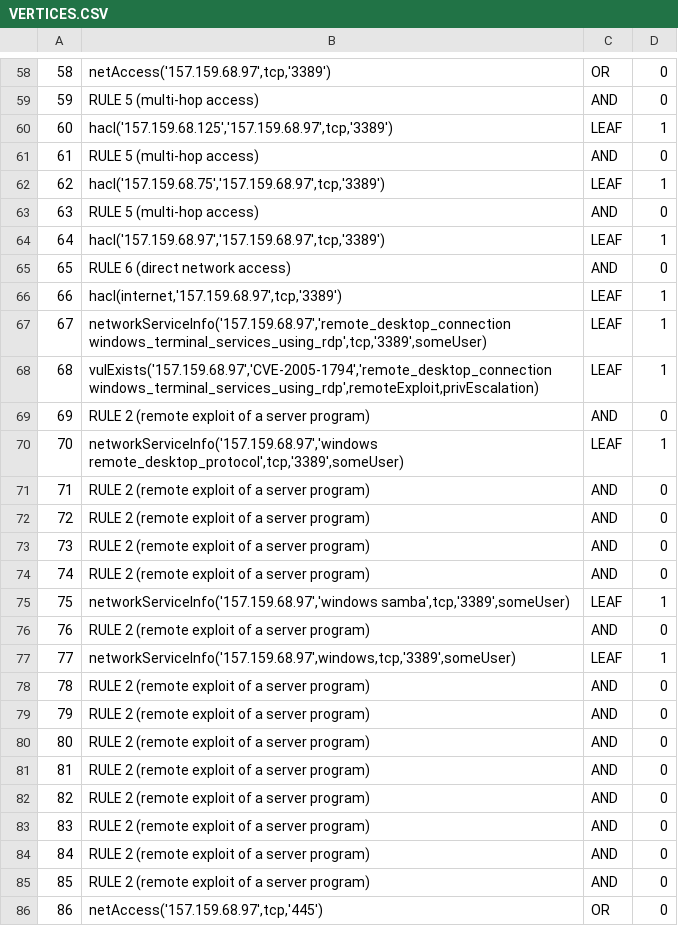
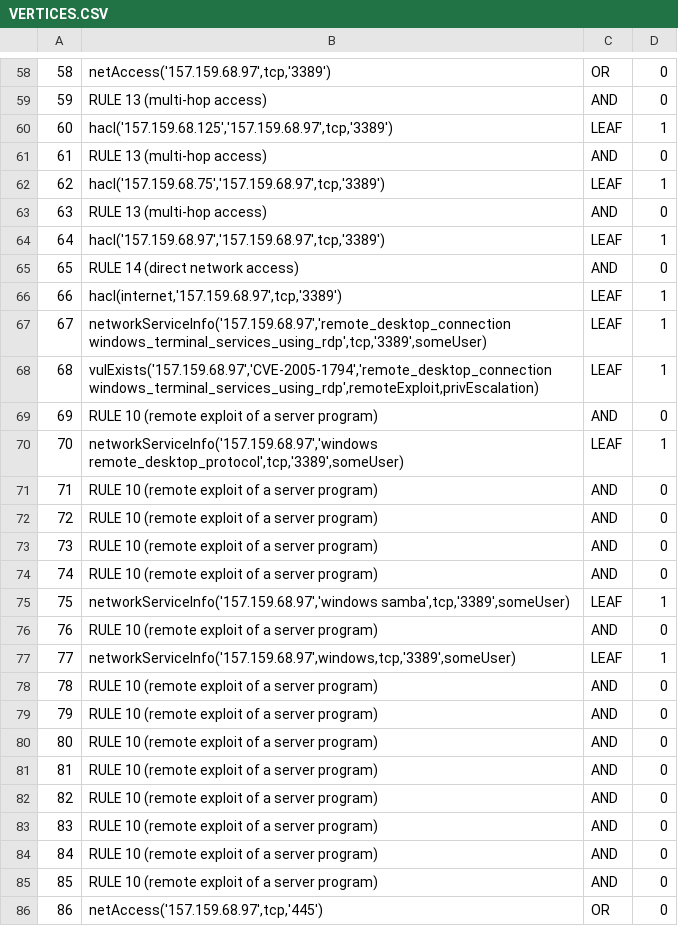
Before and after one commit to Kekere/prelude-elk, a CSV file: public_html/scriptphp/VERTICES.CSV, drawn as a sheet; only a part is shown, gaps mark what is left out; the diff covers the shown part only.

```diff
--- a/public_html/scriptphp/VERTICES.CSV
+++ b/public_html/scriptphp/VERTICES.CSV
@@ -58,9 +58,9 @@
 58,"netAccess('157.159.68.97',tcp,'3389')","OR",0
-59,"RULE 5 (multi-hop access)","AND",0
+59,"RULE 13 (multi-hop access)","AND",0
 60,"hacl('157.159.68.125','157.159.68.97',tcp,'3389')","LEAF",1
-61,"RULE 5 (multi-hop access)","AND",0
+61,"RULE 13 (multi-hop access)","AND",0
 62,"hacl('157.159.68.75','157.159.68.97',tcp,'3389')","LEAF",1
-63,"RULE 5 (multi-hop access)","AND",0
+63,"RULE 13 (multi-hop access)","AND",0
 64,"hacl('157.159.68.97','157.159.68.97',tcp,'3389')","LEAF",1
-65,"RULE 6 (direct network access)","AND",0
+65,"RULE 14 (direct network access)","AND",0
 66,"hacl(internet,'157.159.68.97',tcp,'3389')","LEAF",1
@@ -68,19 +68,19 @@
 68,"vulExists('157.159.68.97','CVE-2005-1794','remote_desktop_connection windows_terminal_services_using_rdp',remoteExploit,privEscalation)","LEAF",1
-69,"RULE 2 (remote exploit of a server program)","AND",0
+69,"RULE 10 (remote exploit of a server program)","AND",0
 70,"networkServiceInfo('157.159.68.97','windows remote_desktop_protocol',tcp,'3389',someUser)","LEAF",1
-71,"RULE 2 (remote exploit of a server program)","AND",0
-72,"RULE 2 (remote exploit of a server program)","AND",0
-73,"RULE 2 (remote exploit of a server program)","AND",0
-74,"RULE 2 (remote exploit of a server program)","AND",0
+71,"RULE 10 (remote exploit of a server program)","AND",0
+72,"RULE 10 (remote exploit of a server program)","AND",0
+73,"RULE 10 (remote exploit of a server program)","AND",0
+74,"RULE 10 (remote exploit of a server program)","AND",0
 75,"networkServiceInfo('157.159.68.97','windows samba',tcp,'3389',someUser)","LEAF",1
-76,"RULE 2 (remote exploit of a server program)","AND",0
+76,"RULE 10 (remote exploit of a server program)","AND",0
 77,"networkServiceInfo('157.159.68.97',windows,tcp,'3389',someUser)","LEAF",1
-78,"RULE 2 (remote exploit of a server program)","AND",0
-79,"RULE 2 (remote exploit of a server program)","AND",0
-80,"RULE 2 (remote exploit of a server program)","AND",0
-81,"RULE 2 (remote exploit of a server program)","AND",0
-82,"RULE 2 (remote exploit of a server program)","AND",0
-83,"RULE 2 (remote exploit of a server program)","AND",0
-84,"RULE 2 (remote exploit of a server program)","AND",0
-85,"RULE 2 (remote exploit of a server program)","AND",0
+78,"RULE 10 (remote exploit of a server program)","AND",0
+79,"RULE 10 (remote exploit of a server program)","AND",0
+80,"RULE 10 (remote exploit of a server program)","AND",0
+81,"RULE 10 (remote exploit of a server program)","AND",0
+82,"RULE 10 (remote exploit of a server program)","AND",0
+83,"RULE 10 (remote exploit of a server program)","AND",0
+84,"RULE 10 (remote exploit of a server program)","AND",0
+85,"RULE 10 (remote exploit of a server program)","AND",0
 86,"netAccess('157.159.68.97',tcp,'445')","OR",0
```
Also changed, not shown: 174 edited cells elsewhere in this file, 17 other files.
